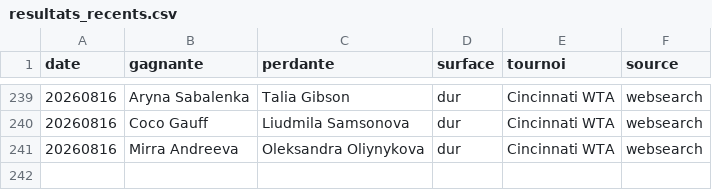
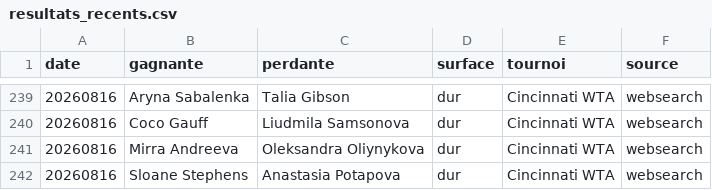
Before and after one commit to lilian93000/Pok-mon-, a CSV file: paris-sportifs/donnees/resultats_recents.csv, drawn as a sheet; only a part is shown, gaps mark what is left out.

```diff
--- a/paris-sportifs/donnees/resultats_recents.csv
+++ b/paris-sportifs/donnees/resultats_recents.csv
@@ -241 +241,2 @@ date,gagnante,perdante,surface,tournoi,source
 20260816,Mirra Andreeva,Oleksandra Oliynykova,dur,Cincinnati WTA,websearch
+20260816,Sloane Stephens,Anastasia Potapova,dur,Cincinnati WTA,websearch
```
Also changed, not shown: paris-sportifs/suivi_picks.csv, 1 other file.
